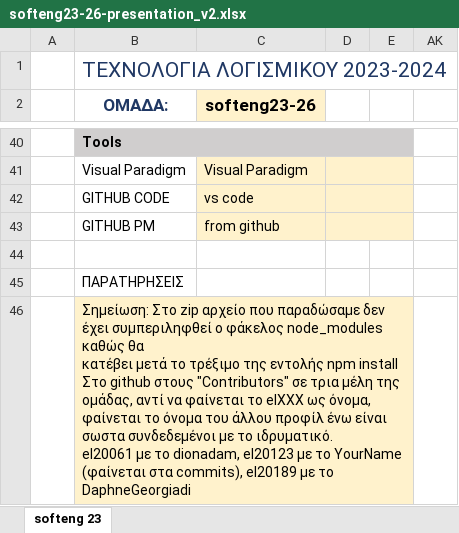
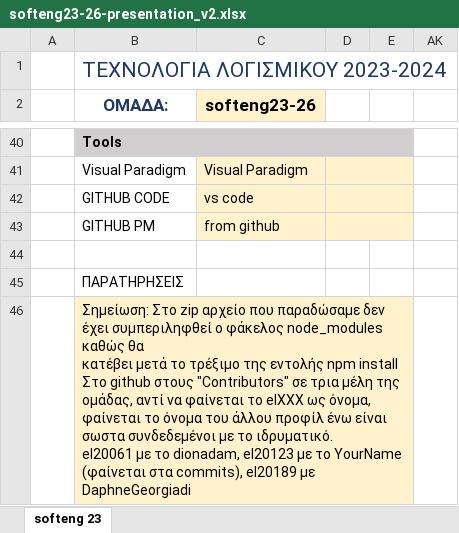
Before and after one commit to ntua-el20098/NTUAflix, an Excel workbook: documentation/softeng23-26-presentation_v2.xlsx, sheet softeng 23, drawn as a sheet; only a part is shown, gaps mark what is left out; values as stored, in another font and other column widths than the file's, no borders; the diff names each change by its address in the sheet, - before the commit and + after, or states it on an @@ line.

Commit message:
excel

```diff
--- a/documentation/softeng23-26-presentation_v2.xlsx (sheet softeng 23)
+++ b/documentation/softeng23-26-presentation_v2.xlsx (sheet softeng 23)
-B46 (ΟΜΑΔΑ:): …el20189 με το DaphneGeorgiadi
+B46 (ΟΜΑΔΑ:): …el20189 με DaphneGeorgiadi
```
